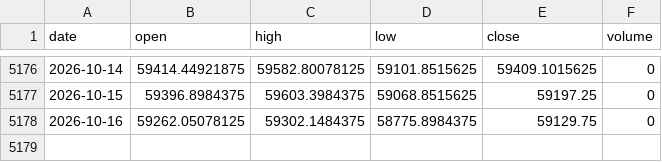
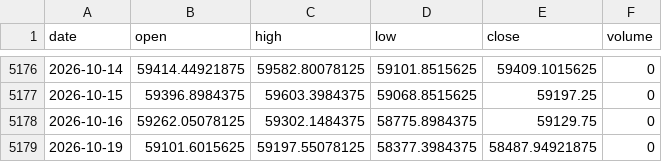
Before and after one commit to akadvisor3-tech/earn-india-market-data, a CSV file: data/indices/MIDCAP100.csv, drawn as a sheet; only a part is shown, gaps mark what is left out.

```diff
--- a/data/indices/MIDCAP100.csv
+++ b/data/indices/MIDCAP100.csv
@@ -5178 +5178,2 @@ date,open,high,low,close,volume
 2026-10-16,59262.05078125,59302.1484375,58775.8984375,59129.75,0
+2026-10-19,59101.6015625,59197.55078125,58377.3984375,58487.94921875,0
```
Also changed, not shown: data/indices/BANKNIFTY.csv, data/indices/FINNIFTY.csv, 2 other files.
